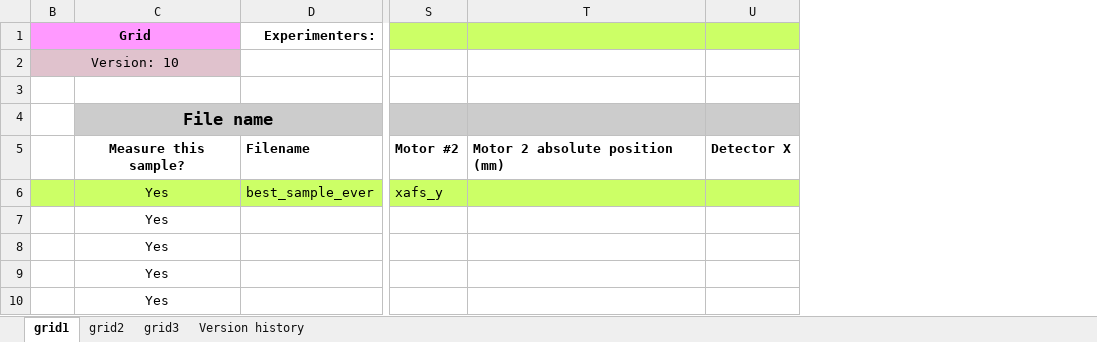
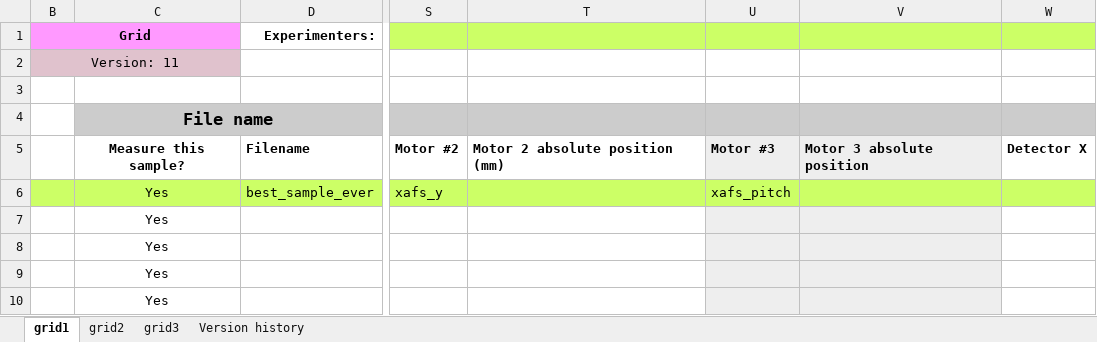
Before and after one commit to NSLS-II-BMM/profile_collection, an Excel workbook: startup/xlsx/grid.xlsx, sheet grid1, drawn as a sheet; only a part is shown, gaps mark what is left out; values as stored, in another font and other column widths than the file's, no borders; charts and pictures not drawn; the diff names each change by its address in the sheet, - before the commit and + after, or states it on an @@ line.

Commit message:
added a thrid motor column to grid spreadsheet

```diff
--- a/startup/xlsx/grid.xlsx (sheet grid1)
+++ b/startup/xlsx/grid.xlsx (sheet grid1)
+column U, rows 5-6: Motor #3 | xafs_pitch
@@ column V unhidden, row 5: Motor 3 absolute position @@
-B2 (Grid): Version: 10
+B2 (Grid): Version: 11
```
Also changed, not shown: sheet grid2, sheet grid3, sheet Version history, charts or pictures, startup/xlsx/lakeshore.xlsx, startup/xlsx/linkam.xlsx, 4 other files.
